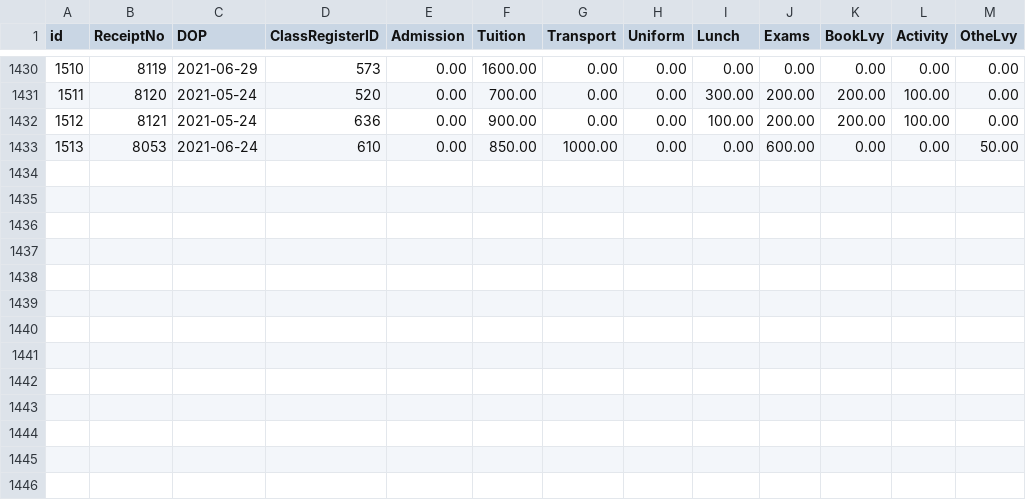
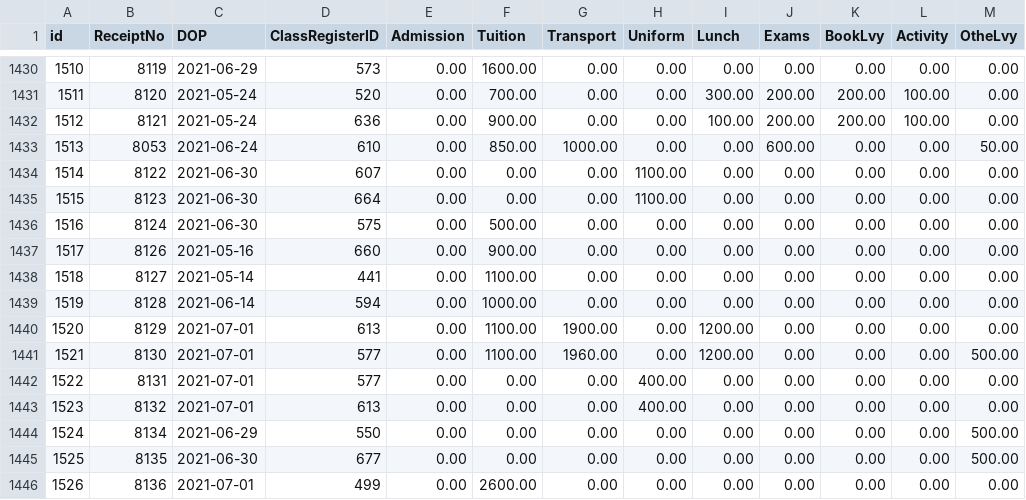
Before and after one commit to ongalajacob/Javic_ML, a CSV file: 2021_data/javicjun_schms_table_fees.csv, drawn as a sheet; only a part is shown, gaps mark what is left out; the diff names each change by its address in the sheet, - before the commit and + after, or states it on an @@ line.

```diff
--- a/2021_data/javicjun_schms_table_fees.csv
+++ b/2021_data/javicjun_schms_table_fees.csv
+row 1434: 1514 | 8122 | 2021-06-30 | 607 | 0.00 | 0.00 | 0.00 | 1100.00 | 0.00 | 0.00 | 0.00 | 0.00 | 0.00
+row 1435: 1515 | 8123 | 2021-06-30 | 664 | 0.00 | 0.00 | 0.00 | 1100.00 | 0.00 | 0.00 | 0.00 | 0.00 | 0.00
+row 1436: 1516 | 8124 | 2021-06-30 | 575 | 0.00 | 500.00 | 0.00 | 0.00 | 0.00 | 0.00 | 0.00 | 0.00 | 0.00
+row 1437: 1517 | 8126 | 2021-05-16 | 660 | 0.00 | 900.00 | 0.00 | 0.00 | 0.00 | 0.00 | 0.00 | 0.00 | 0.00
+row 1438: 1518 | 8127 | 2021-05-14 | 441 | 0.00 | 1100.00 | 0.00 | 0.00 | 0.00 | 0.00 | 0.00 | 0.00 | 0.00
+row 1439: 1519 | 8128 | 2021-06-14 | 594 | 0.00 | 1000.00 | 0.00 | 0.00 | 0.00 | 0.00 | 0.00 | 0.00 | 0.00
+row 1440: 1520 | 8129 | 2021-07-01 | 613 | 0.00 | 1100.00 | 1900.00 | 0.00 | 1200.00 | 0.00 | 0.00 | 0.00 | 0.00
+row 1441: 1521 | 8130 | 2021-07-01 | 577 | 0.00 | 1100.00 | 1960.00 | 0.00 | 1200.00 | 0.00 | 0.00 | 0.00 | 500.00
+row 1442: 1522 | 8131 | 2021-07-01 | 577 | 0.00 | 0.00 | 0.00 | 400.00 | 0.00 | 0.00 | 0.00 | 0.00 | 0.00
+row 1443: 1523 | 8132 | 2021-07-01 | 613 | 0.00 | 0.00 | 0.00 | 400.00 | 0.00 | 0.00 | 0.00 | 0.00 | 0.00
+row 1444: 1524 | 8134 | 2021-06-29 | 550 | 0.00 | 0.00 | 0.00 | 0.00 | 0.00 | 0.00 | 0.00 | 0.00 | 500.00
+row 1445: 1525 | 8135 | 2021-06-30 | 677 | 0.00 | 0.00 | 0.00 | 0.00 | 0.00 | 0.00 | 0.00 | 0.00 | 500.00
+row 1446: 1526 | 8136 | 2021-07-01 | 499 | 0.00 | 2600.00 | 0.00 | 0.00 | 0.00 | 0.00 | 0.00 | 0.00 | 0.00
```
Also changed, not shown: 2021_data/javicjun_schms_table_acc_Payment_Voucher.csv, 2021_data/javicjun_schms_table_acc_expenditure.csv, 5 other files.
